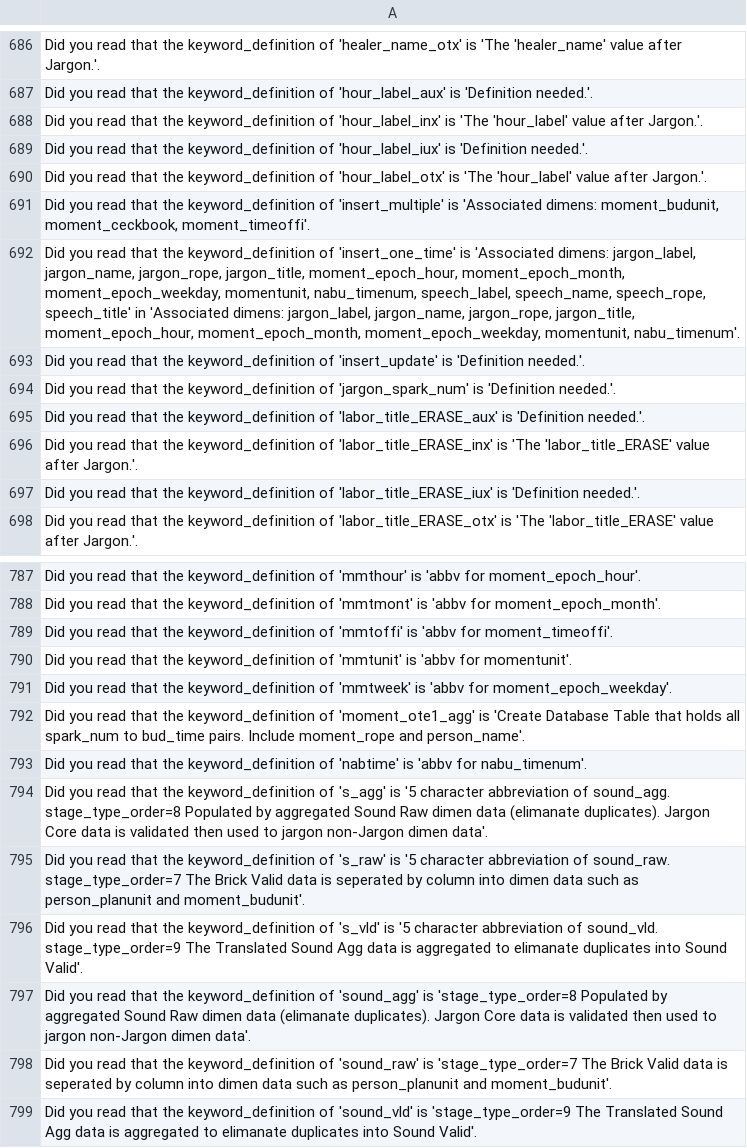
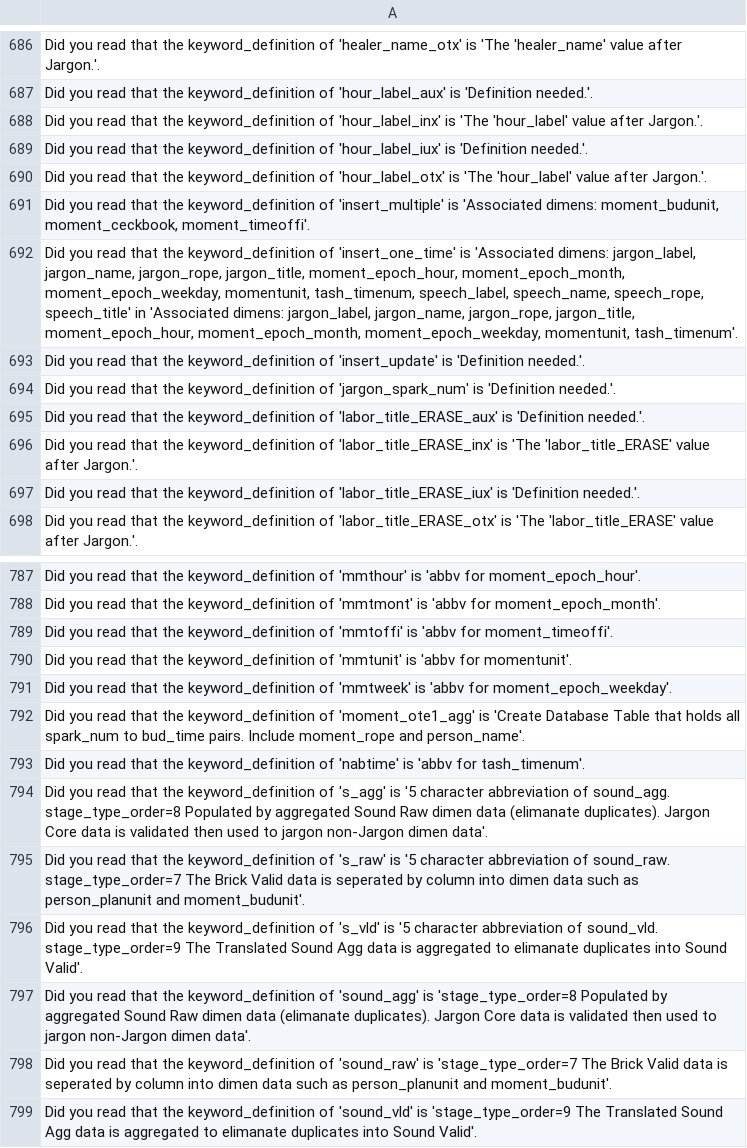
Before and after one commit to jschalk/keg, a CSV file: src/ch99_glossary/derived/keg_exam_questions.csv, drawn as a sheet; only a part is shown, gaps mark what is left out; the diff covers the shown part only.

Commit message:
#1176 change ch16_nabu to ch16_tash

```diff
--- a/src/ch99_glossary/derived/keg_exam_questions.csv
+++ b/src/ch99_glossary/derived/keg_exam_questions.csv
@@ -693,3 +693,3 @@ Did you read that the keyword_definition of 'hour_label_otx' is 'The 'hour_label
 "Did you read that the keyword_definition of 'insert_multiple' is 'Associated dimens: moment_budunit, moment_ceckbook, moment_timeoffi'."
-"Did you read that the keyword_definition of 'insert_one_time' is 'Associated dimens: jargon_label, jargon_name, jargon_rope, jargon_title, moment_epoch_hour, moment_epoch_month, moment_epoch_weekday, momentunit, nabu_timenum, speech_label, speech_name, speech_rope, speech_title' in 'Associated dimens: jargon_label, jargon_name, jargon_rope, jargon_title, moment_epoch_hour, moment_epoch_month, moment_epoch_weekday, momentunit, nabu_timenum'."
+"Did you read that the keyword_definition of 'insert_one_time' is 'Associated dimens: jargon_label, jargon_name, jargon_rope, jargon_title, moment_epoch_hour, moment_epoch_month, moment_epoch_weekday, momentunit, tash_timenum, speech_label, speech_name, speech_rope, speech_title' in 'Associated dimens: jargon_label, jargon_name, jargon_rope, jargon_title, moment_epoch_hour, moment_epoch_month, moment_epoch_weekday, momentunit, tash_timenum'."
 Did you read that the keyword_definition of 'insert_update' is 'Definition needed.'.
@@ -794,3 +794,3 @@ Did you read that the keyword_definition of 'mmtweek' is 'abbv for moment_epoch_
 Did you read that the keyword_definition of 'moment_ote1_agg' is 'Create Database Table that holds all spark_num to bud_time pairs. Include moment_rope and person_name'.
-Did you read that the keyword_definition of 'nabtime' is 'abbv for nabu_timenum'.
+Did you read that the keyword_definition of 'nabtime' is 'abbv for tash_timenum'.
 Did you read that the keyword_definition of 's_agg' is '5 character abbreviation of sound_agg. stage_type_order=8 Populated by aggregated Sound Raw dimen data (elimanate duplicates). Jargon Core data is validated then used to jargon non-Jargon dimen data'.
```
Also changed, not shown: 2 added rows, 2 removed rows and 18 edited cells elsewhere in this file, src/ch99_glossary/derived/question_tier.csv, 48 other files.
